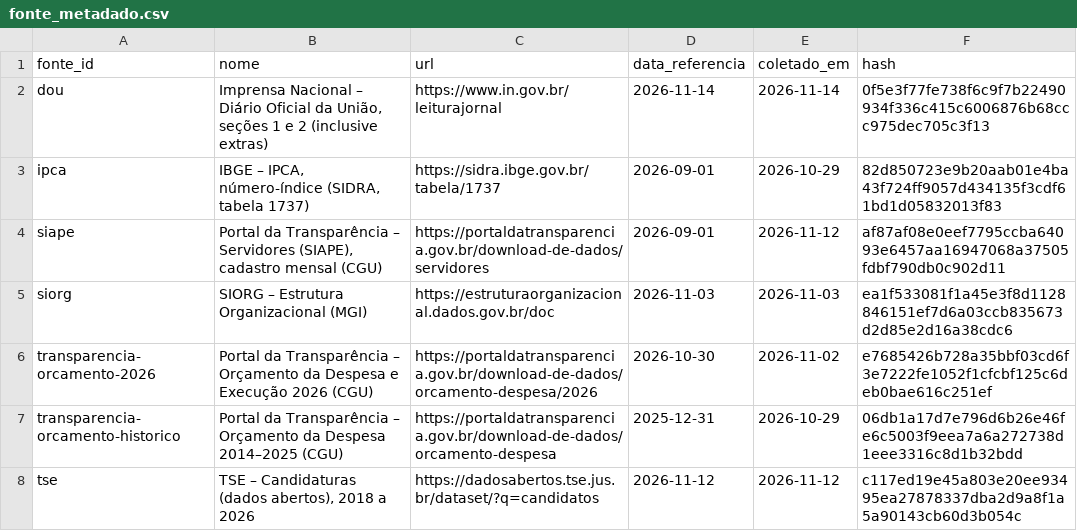
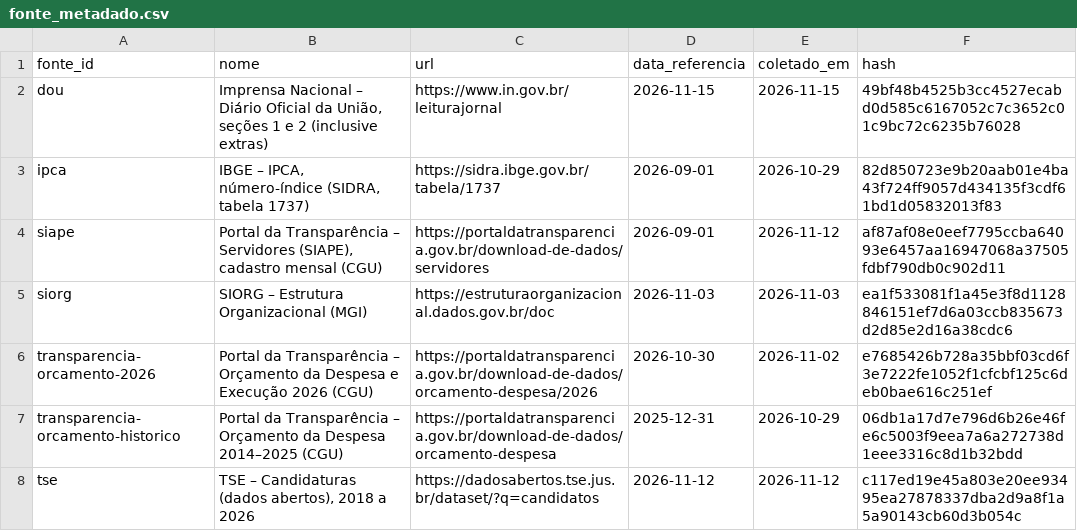
Before and after one commit to dpdanilo/painel-ministerios, a CSV file: data/normalizado/fonte_metadado.csv, drawn as a sheet.

```diff
--- a/data/normalizado/fonte_metadado.csv
+++ b/data/normalizado/fonte_metadado.csv
@@ -1,3 +1,3 @@
 fonte_id,nome,url,data_referencia,coletado_em,hash
-dou,"Imprensa Nacional – Diário Oficial da União, seções 1 e 2 (inclusive extras)",https://www.in.gov.br/leiturajornal,2026-11-14,2026-11-14,0f5e3f77fe738f6c9f7b22490934f336c415c6006876b68ccc975dec705c3f13
+dou,"Imprensa Nacional – Diário Oficial da União, seções 1 e 2 (inclusive extras)",https://www.in.gov.br/leiturajornal,2026-11-15,2026-11-15,49bf48b4525b3cc4527ecabd0d585c6167052c7c3652c01c9bc72c6235b76028
 ipca,"IBGE – IPCA, número-índice (SIDRA, tabela 1737)",https://sidra.ibge.gov.br/tabela/1737,2026-09-01,2026-10-29,82d850723e9b20aab01e4ba43f724ff9057d434135f3cdf61bd1d05832013f83
```
